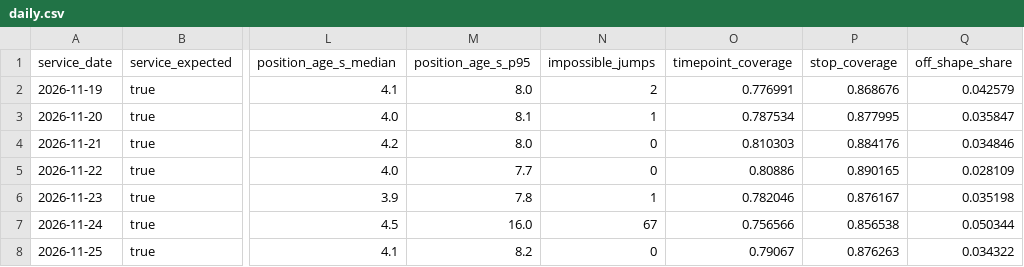
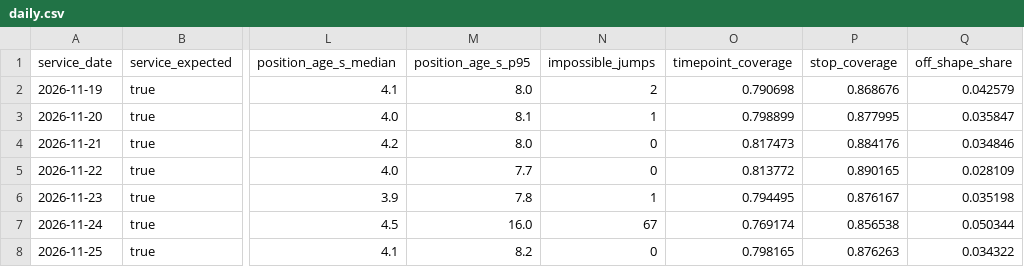
Before and after one commit to dfladagermccullugh-bot/Open-Island-Transit-Data, a CSV file: quality/daily.csv, drawn as a sheet; only a part is shown, gaps mark what is left out; the diff names each change by its address in the sheet, - before the commit and + after, or states it on an @@ line.

```diff
--- a/quality/daily.csv
+++ b/quality/daily.csv
-O2 (timepoint_coverage): 0.776991
+O2 (timepoint_coverage): 0.790698
-O3 (timepoint_coverage): 0.787534
+O3 (timepoint_coverage): 0.798899
-O4 (timepoint_coverage): 0.810303
+O4 (timepoint_coverage): 0.817473
-O5 (timepoint_coverage): 0.80886
+O5 (timepoint_coverage): 0.813772
-O6 (timepoint_coverage): 0.782046
+O6 (timepoint_coverage): 0.794495
-O7 (timepoint_coverage): 0.756566
+O7 (timepoint_coverage): 0.769174
-O8 (timepoint_coverage): 0.79067
+O8 (timepoint_coverage): 0.798165
```
Also changed, not shown: 7 other files.
